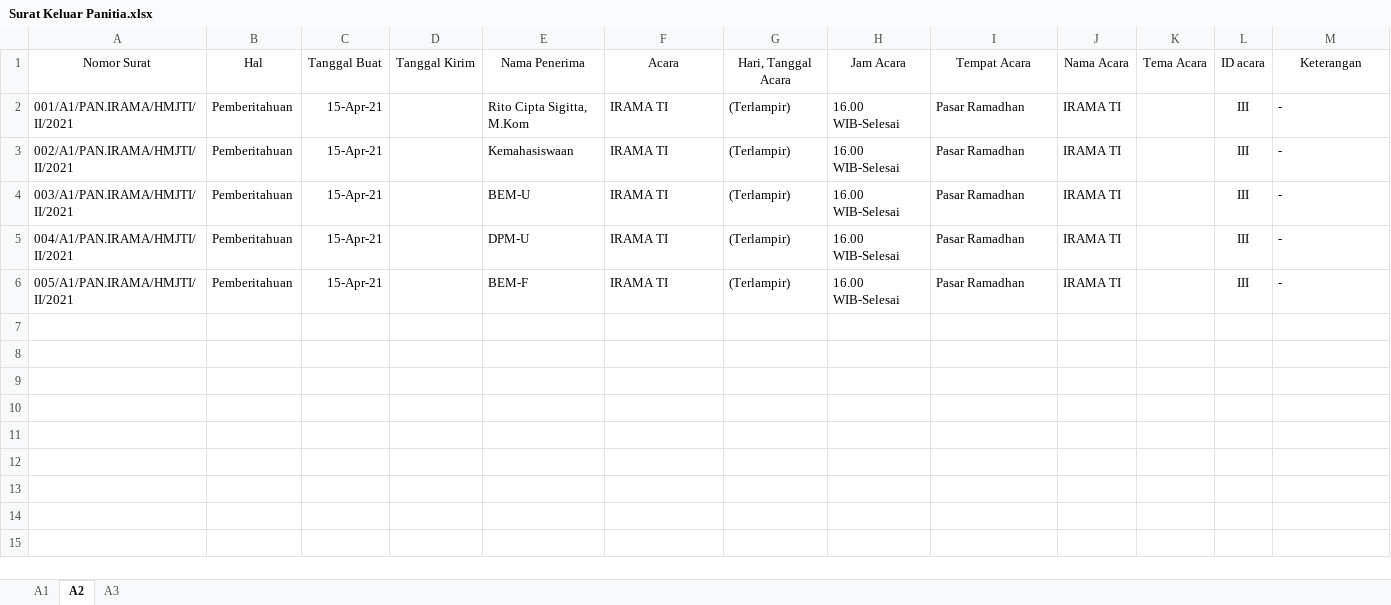
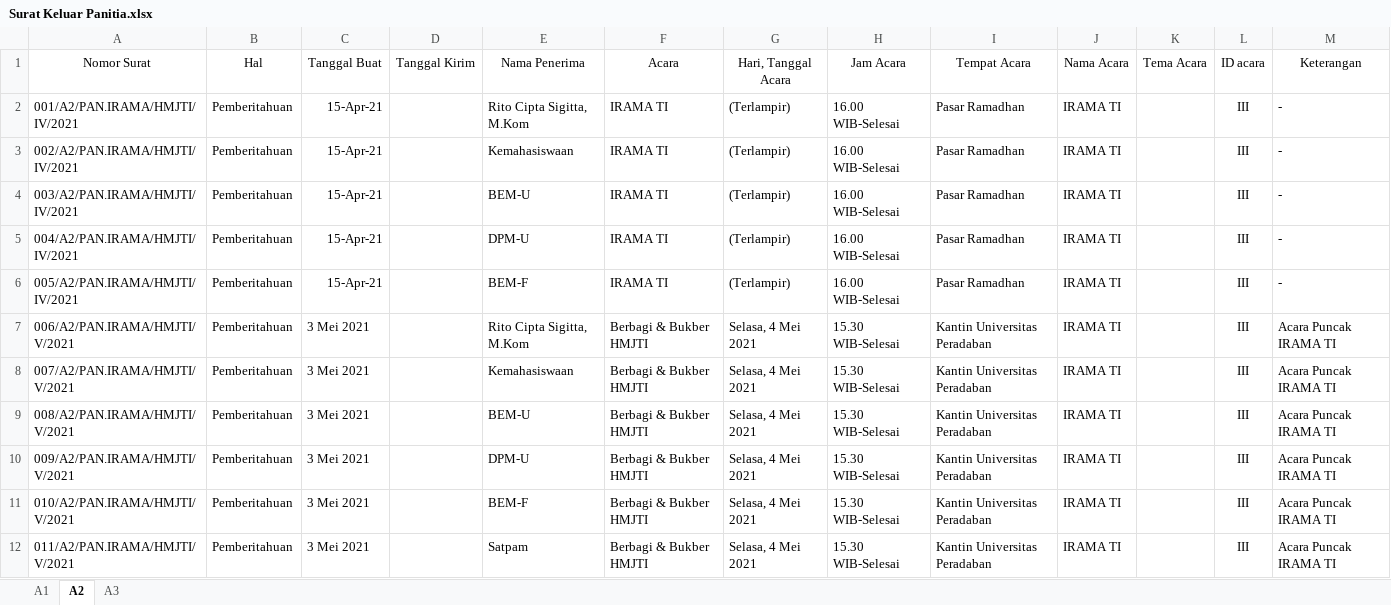
Before and after one commit to InformatikaUpb/2021, an Excel workbook: Administrasi/Surat Keluar Panitia.xlsx, sheet A2, drawn as a sheet; values as stored, in another font and other column widths than the file's, no borders; the diff names each change by its address in the sheet, - before the commit and + after, or states it on an @@ line.

Commit message:
Puncak IRAMA TI

```diff
--- a/Administrasi/Surat Keluar Panitia.xlsx (sheet A2)
+++ b/Administrasi/Surat Keluar Panitia.xlsx (sheet A2)
-A2 (Nomor Surat): 001/A1/PAN.IRAMA/HMJTI/II/2021
+A2 (Nomor Surat): 001/A2/PAN.IRAMA/HMJTI/IV/2021
-A3 (Nomor Surat): 002/A1/PAN.IRAMA/HMJTI/II/2021
+A3 (Nomor Surat): 002/A2/PAN.IRAMA/HMJTI/IV/2021
-A4 (Nomor Surat): 003/A1/PAN.IRAMA/HMJTI/II/2021
+A4 (Nomor Surat): 003/A2/PAN.IRAMA/HMJTI/IV/2021
-A5 (Nomor Surat): 004/A1/PAN.IRAMA/HMJTI/II/2021
+A5 (Nomor Surat): 004/A2/PAN.IRAMA/HMJTI/IV/2021
-A6 (Nomor Surat): 005/A1/PAN.IRAMA/HMJTI/II/2021
+A6 (Nomor Surat): 005/A2/PAN.IRAMA/HMJTI/IV/2021
+row 7: 006/A2/PAN.IRAMA/HMJTI/V/2021 | Pemberitahuan | 3 Mei 2021 |  | Rito Cipta Sigitta, M.Kom | Berbagi & Bukber HMJTI | Selasa, 4 Mei 2021 | 15.30 WIB-Selesai | Kantin Universitas Peradaban | IRAMA TI |  | III | Acara Puncak IRAMA TI
+row 8: 007/A2/PAN.IRAMA/HMJTI/V/2021 | Pemberitahuan | 3 Mei 2021 |  | Kemahasiswaan | Berbagi & Bukber HMJTI | Selasa, 4 Mei 2021 | 15.30 WIB-Selesai | Kantin Universitas Peradaban | IRAMA TI |  | III | Acara Puncak IRAMA TI
+row 9: 008/A2/PAN.IRAMA/HMJTI/V/2021 | Pemberitahuan | 3 Mei 2021 |  | BEM-U | Berbagi & Bukber HMJTI | Selasa, 4 Mei 2021 | 15.30 WIB-Selesai | Kantin Universitas Peradaban | IRAMA TI |  | III | Acara Puncak IRAMA TI
+row 10: 009/A2/PAN.IRAMA/HMJTI/V/2021 | Pemberitahuan | 3 Mei 2021 |  | DPM-U | Berbagi & Bukber HMJTI | Selasa, 4 Mei 2021 | 15.30 WIB-Selesai | Kantin Universitas Peradaban | IRAMA TI |  | III | Acara Puncak IRAMA TI
+row 11: 010/A2/PAN.IRAMA/HMJTI/V/2021 | Pemberitahuan | 3 Mei 2021 |  | BEM-F | Berbagi & Bukber HMJTI | Selasa, 4 Mei 2021 | 15.30 WIB-Selesai | Kantin Universitas Peradaban | IRAMA TI |  | III | Acara Puncak IRAMA TI
+row 12: 011/A2/PAN.IRAMA/HMJTI/V/2021 | Pemberitahuan | 3 Mei 2021 |  | Satpam | Berbagi & Bukber HMJTI | Selasa, 4 Mei 2021 | 15.30 WIB-Selesai | Kantin Universitas Peradaban | IRAMA TI |  | III | Acara Puncak IRAMA TI
```
Also changed, not shown: sheet A1, sheet A3, 9 other files.
